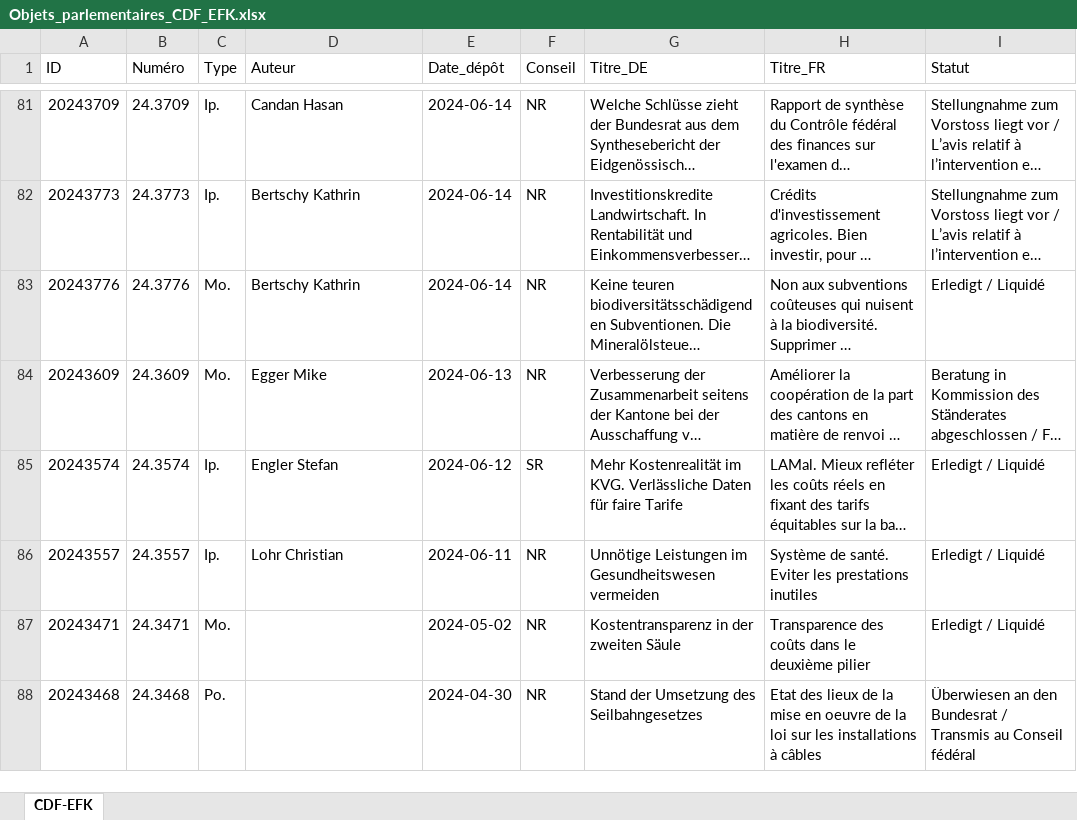
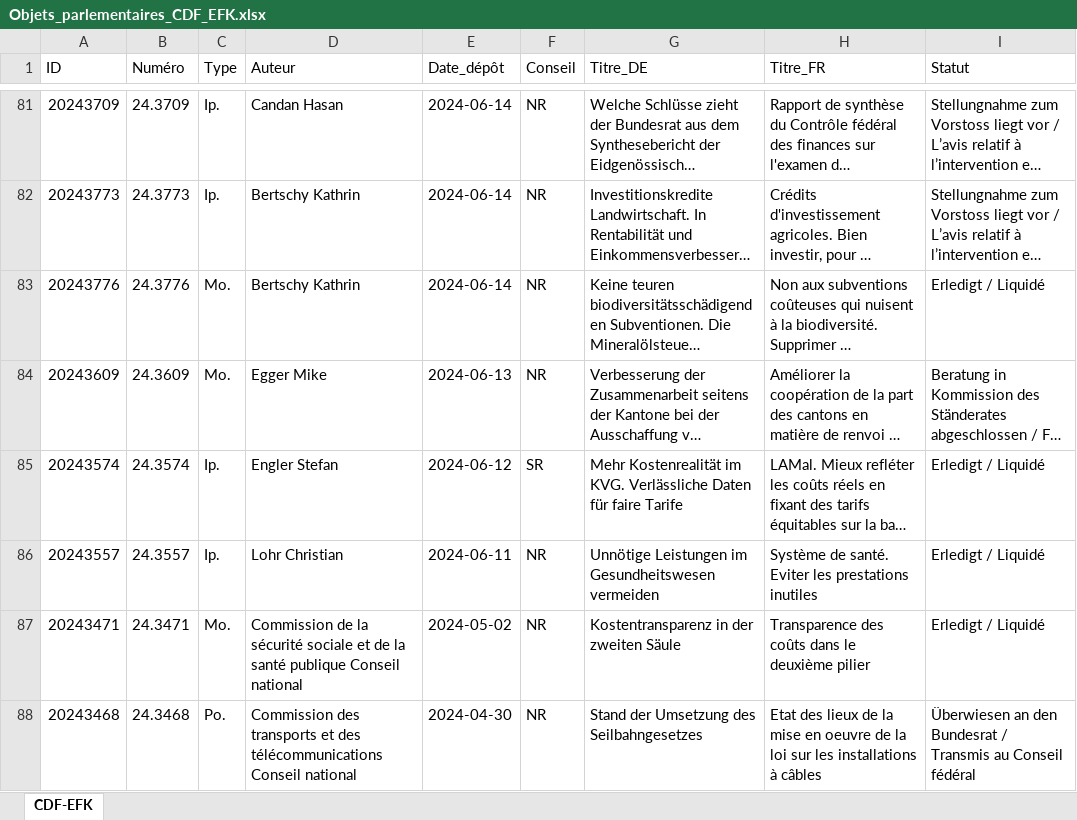
Before and after one commit to ArnaudBon20/EFK_CDF_Parlement, an Excel workbook: Objets_parlementaires_CDF_EFK.xlsx, sheet CDF-EFK, drawn as a sheet; only a part is shown, gaps mark what is left out; long unchanged cells end in …; values as stored, in another font and other column widths than the file's, no borders; table styles not drawn; the diff covers the shown part only; the diff names each change by its address in the sheet, - before the commit and + after, or states it on an @@ line.

Commit message:
Ajout des noms de commissions pour les objets parlementaires déposés par une commission
- Récupération automatique du nom de la commission via BusinessRole et Committee
- Les objets sans auteur (SubmittedBy = NA) sont maintenant complétés avec le nom de la commission
- Recalcul automatique des objets existants sans auteur

```diff
--- a/Objets_parlementaires_CDF_EFK.xlsx (sheet CDF-EFK)
+++ b/Objets_parlementaires_CDF_EFK.xlsx (sheet CDF-EFK)
-D87 (Auteur): (empty)
+D87 (Auteur): Commission de la sécurité sociale et de la santé publique Conseil national
-D88 (Auteur): (empty)
+D88 (Auteur): Commission des transports et des télécommunications Conseil national
```
Also changed, not shown: 4 edited cells elsewhere in this sheet, 3 other files.
